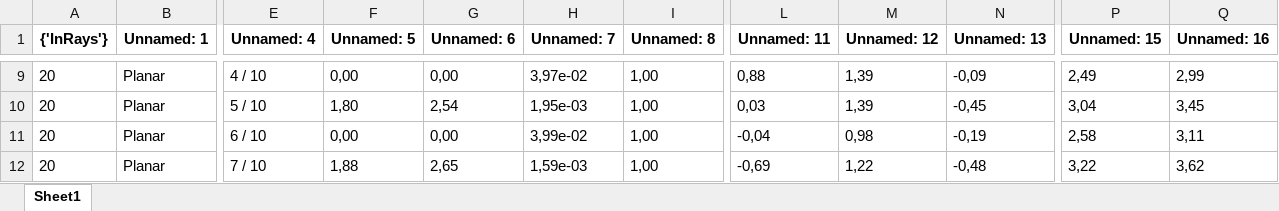
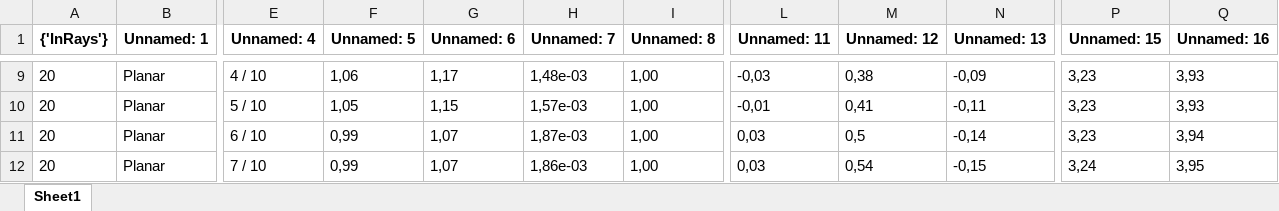
Before and after one commit to luicalrob/Triangulation-in-Deformable-Scenes, an Excel workbook: Data/Excels/Synthetic/Depth without scale/1/ARAP_not_scaled_depth_InRays_1.xlsx, sheet Sheet1, drawn as a sheet; only a part is shown, gaps mark what is left out; values as stored, in another font and other column widths than the file's, no borders; the diff covers the shown part only; the diff names each change by its address in the sheet, - before the commit and + after, or states it on an @@ line.

```diff
--- a/Data/Excels/Synthetic/Depth without scale/1/ARAP_not_scaled_depth_InRays_1.xlsx (sheet Sheet1)
+++ b/Data/Excels/Synthetic/Depth without scale/1/ARAP_not_scaled_depth_InRays_1.xlsx (sheet Sheet1)
-F9 (Unnamed: 5): 0,00
+F9 (Unnamed: 5): 1,06
-G9 (Unnamed: 6): 0,00
+G9 (Unnamed: 6): 1,17
-H9 (Unnamed: 7): 3,97e-02
+H9 (Unnamed: 7): 1,48e-03
-L9 (Unnamed: 11): 0,88
+L9 (Unnamed: 11): -0,03
-M9 (Unnamed: 12): 1,39
+M9 (Unnamed: 12): 0,38
-P9 (Unnamed: 15): 2,49
+P9 (Unnamed: 15): 3,23
-Q9 (Unnamed: 16): 2,99
+Q9 (Unnamed: 16): 3,93
-F10 (Unnamed: 5): 1,80
+F10 (Unnamed: 5): 1,05
-G10 (Unnamed: 6): 2,54
+G10 (Unnamed: 6): 1,15
-H10 (Unnamed: 7): 1,95e-03
+H10 (Unnamed: 7): 1,57e-03
-L10 (Unnamed: 11): 0,03
+L10 (Unnamed: 11): -0,01
-M10 (Unnamed: 12): 1,39
+M10 (Unnamed: 12): 0,41
-N10 (Unnamed: 13): -0,45
+N10 (Unnamed: 13): -0,11
-P10 (Unnamed: 15): 3,04
+P10 (Unnamed: 15): 3,23
-Q10 (Unnamed: 16): 3,45
+Q10 (Unnamed: 16): 3,93
-F11 (Unnamed: 5): 0,00
+F11 (Unnamed: 5): 0,99
-G11 (Unnamed: 6): 0,00
+G11 (Unnamed: 6): 1,07
-H11 (Unnamed: 7): 3,99e-02
+H11 (Unnamed: 7): 1,87e-03
-L11 (Unnamed: 11): -0,04
+L11 (Unnamed: 11): 0,03
-M11 (Unnamed: 12): 0,98
+M11 (Unnamed: 12): 0,5
-N11 (Unnamed: 13): -0,19
+N11 (Unnamed: 13): -0,14
-P11 (Unnamed: 15): 2,58
+P11 (Unnamed: 15): 3,23
-Q11 (Unnamed: 16): 3,11
+Q11 (Unnamed: 16): 3,94
-F12 (Unnamed: 5): 1,88
+F12 (Unnamed: 5): 0,99
-G12 (Unnamed: 6): 2,65
+G12 (Unnamed: 6): 1,07
-H12 (Unnamed: 7): 1,59e-03
+H12 (Unnamed: 7): 1,86e-03
-L12 (Unnamed: 11): -0,69
+L12 (Unnamed: 11): 0,03
-M12 (Unnamed: 12): 1,22
+M12 (Unnamed: 12): 0,54
-N12 (Unnamed: 13): -0,48
+N12 (Unnamed: 13): -0,15
-P12 (Unnamed: 15): 3,22
+P12 (Unnamed: 15): 3,24
-Q12 (Unnamed: 16): 3,62
+Q12 (Unnamed: 16): 3,95
```
Also changed, not shown: 809 edited cells elsewhere in this sheet, Data/Excels/Synthetic/Depth without scale/1/ARAP_not_scaled_depth_FarPoints_1.xlsx, Data/Excels/Synthetic/Depth without scale/1/ARAP_not_scaled_depth_TwoPoints_1.xlsx, 5 other files.
